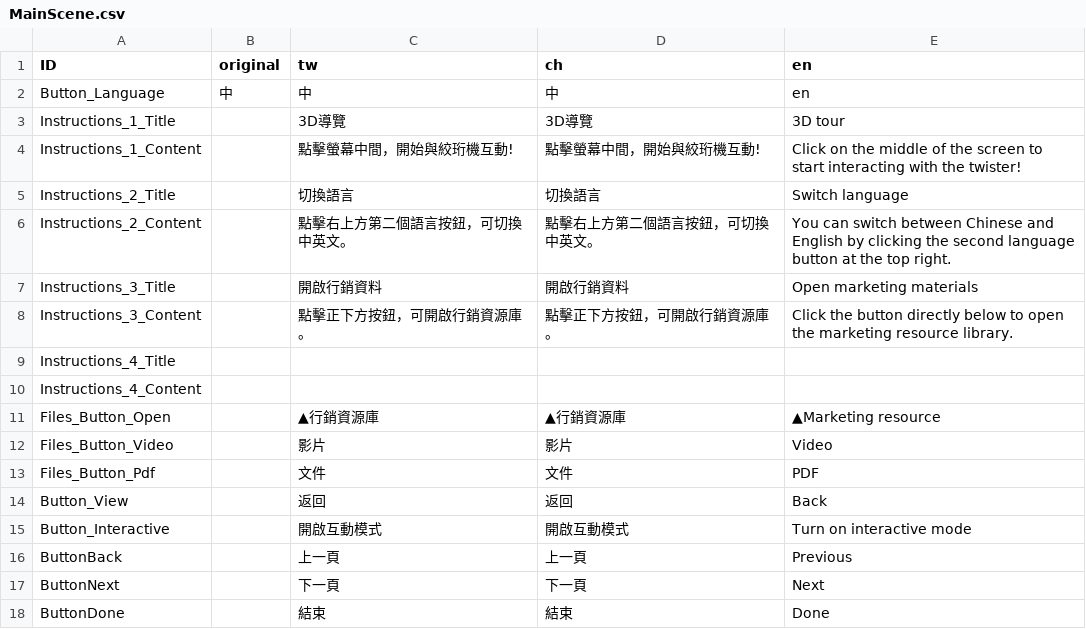
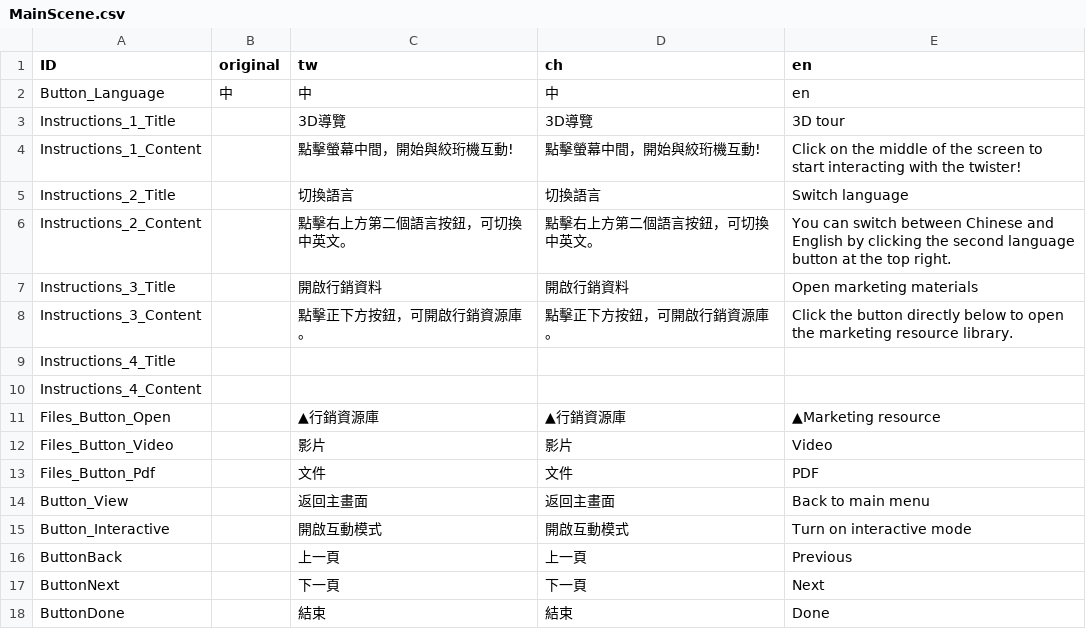
Before and after one commit to WhatsNowStudio/SIRUBA_3DShowcase, a CSV file: Assets/Resources/MainScene.csv, drawn as a sheet.

```diff
--- a/Assets/Resources/MainScene.csv
+++ b/Assets/Resources/MainScene.csv
@@ -13,3 +13,3 @@ Files_Button_Video,,影片,影片,Video
 Files_Button_Pdf,,文件,文件,PDF
-Button_View,,返回,返回,Back
+Button_View,,返回主畫面,返回主畫面,Back to main menu
 Button_Interactive,,開啟互動模式,開啟互動模式,Turn on interactive mode
```
Also changed, not shown: 31 other files.
